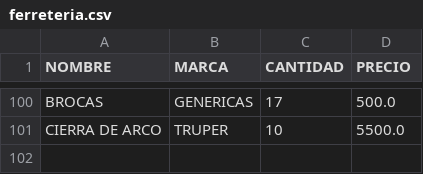
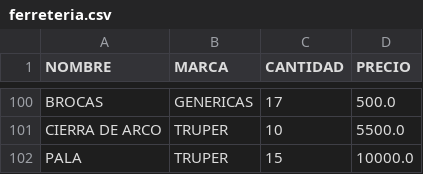
Before and after one commit to CarlosMoyaMora/Inventario_Empresarial, a CSV file: ferreteria.csv, drawn as a sheet; only a part is shown, gaps mark what is left out; the diff names each change by its address in the sheet, - before the commit and + after, or states it on an @@ line.

```diff
--- a/ferreteria.csv
+++ b/ferreteria.csv
+row 102: PALA | TRUPER | 15 | 10000.0
```
Also changed, not shown: 1 other file.
